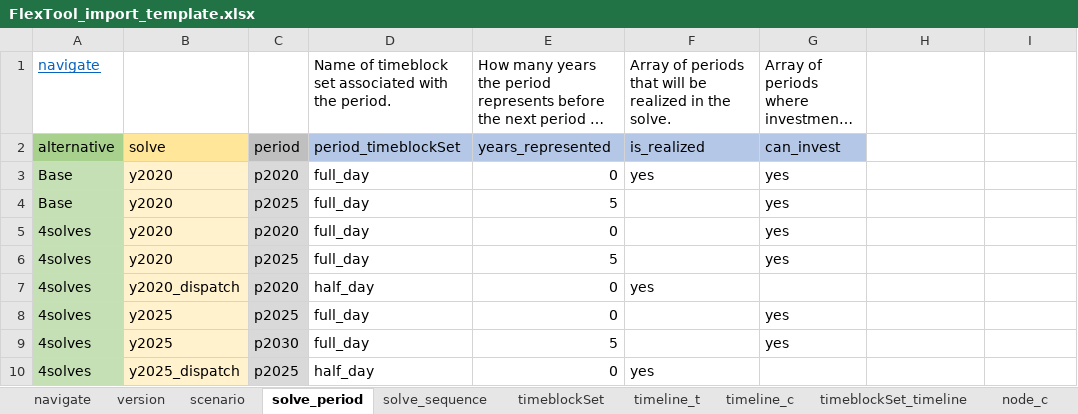
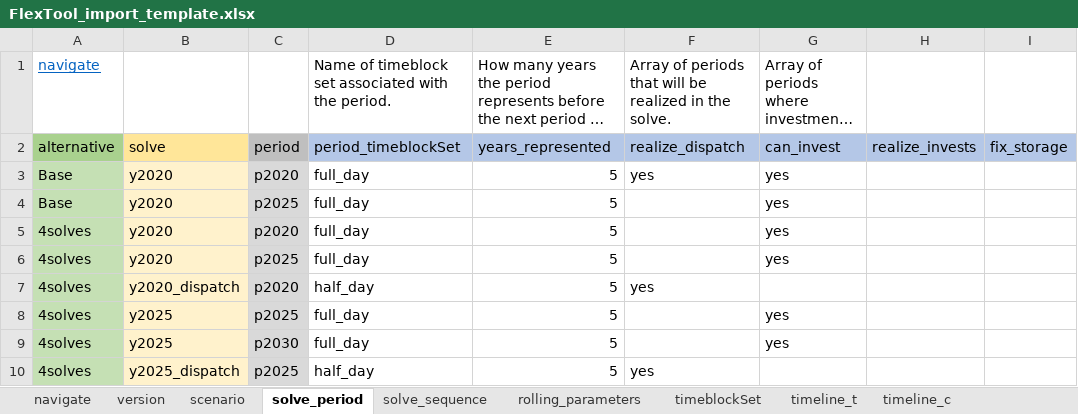
Before and after one commit to irena-flextool/flextool, an Excel workbook: FlexTool_import_template.xlsx, sheet solve_period, drawn as a sheet; long unchanged cells end in …; values as stored, in another font and other column widths than the file's, no borders; charts and pictures not drawn; the diff names each change by its address in the sheet, - before the commit and + after, or states it on an @@ line.

```diff
--- a/FlexTool_import_template.xlsx (sheet solve_period)
+++ b/FlexTool_import_template.xlsx (sheet solve_period)
+sheet tab: rolling_parameters
-F2: is_realized
+F2: realize_dispatch
-H2: (empty)
+H2: realize_invests
-H2:I2 fill: none
+H2:I2 fill: #B4C7E7
-I2: (empty)
+I2: fix_storage
-E3: 0
+E3: 5
-E5: 0
+E5: 5
-E7:E8: 0
+E7:E8: 5
-E10: 0
+E10: 5
```
Also changed, not shown: sheet solve_sequence, sheet node_c, sheet version, sheet timeblockSet, charts or pictures, 10 other files.
